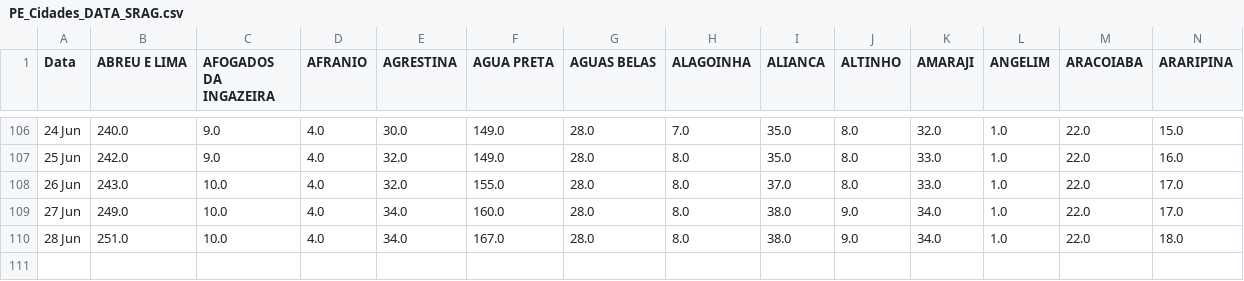
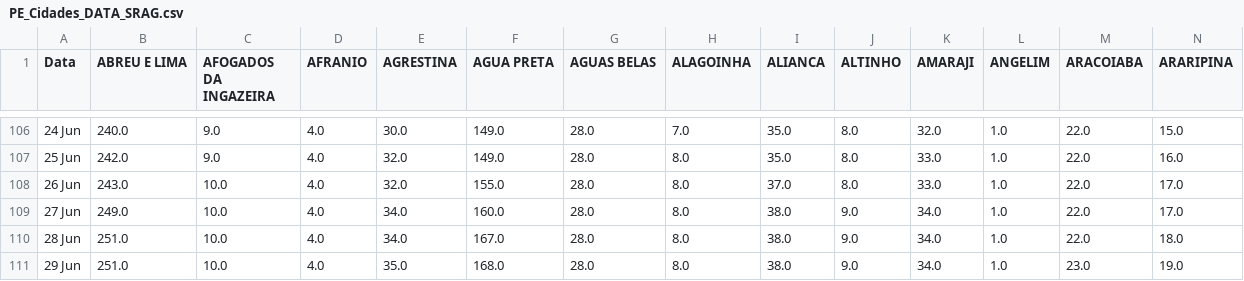
Before and after one commit to JTeodomiro/covid19PE, a CSV file: PE_Cidades_DATA_SRAG.csv, drawn as a sheet; only a part is shown, gaps mark what is left out; rows hold the shown columns only; the diff names each change by its address in the sheet, - before the commit and + after, or states it on an @@ line.

```diff
--- a/PE_Cidades_DATA_SRAG.csv
+++ b/PE_Cidades_DATA_SRAG.csv
+row 111: 29 Jun | 251.0 | 10.0 | 4.0 | 35.0 | 168.0 | 28.0 | 8.0 | 38.0 | 9.0 | 34.0 | 1.0 | 23.0 | 19.0
```
Also changed, not shown: Obitos_PE_Cidades.csv, PE_Cidades_DATA.csv.
